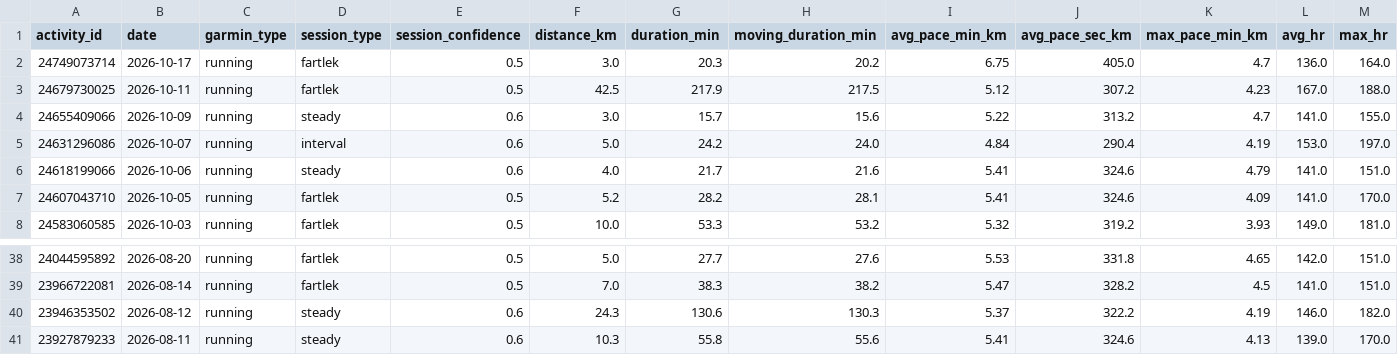
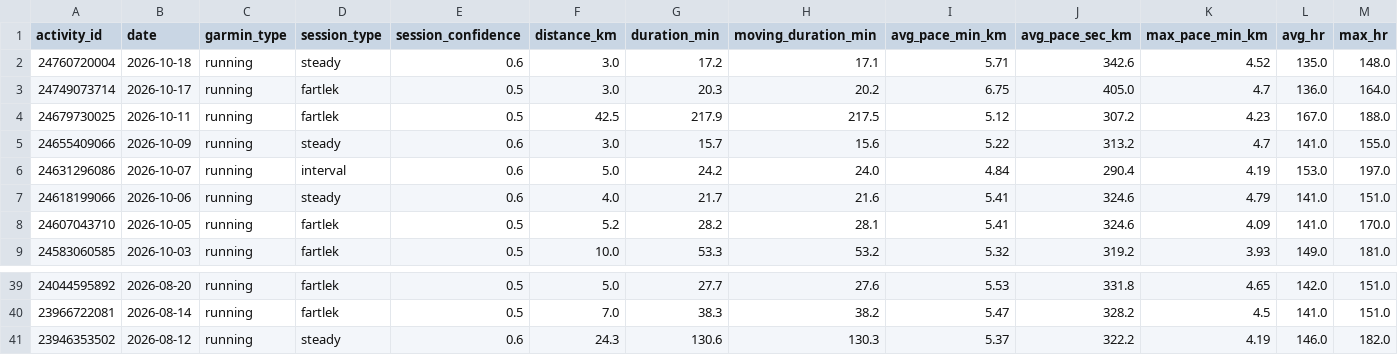
Before and after one commit to hutcheew/health-dashboard, a CSV file: activities.csv, drawn as a sheet; only a part is shown, gaps mark what is left out; removed rows and columns are numbered as before the commit, all else as after; rows hold the shown columns only; the diff names each change by its address in the sheet, - before the commit and + after, or states it on an @@ line.

```diff
--- a/activities.csv
+++ b/activities.csv
+row 2: 24760720004 | 2026-10-18 | running | steady | 0.6 | 3.0 | 17.2 | 17.1 | 5.71 | 342.6 | 4.52 | 135.0 | 148.0
-row 41: 23927879233 | 2026-08-11 | running | steady | 0.6 | 10.3 | 55.8 | 55.6 | 5.41 | 324.6 | 4.13 | 139.0 | 170.0
```
Also changed, not shown: intervals.csv, 3 other files.
